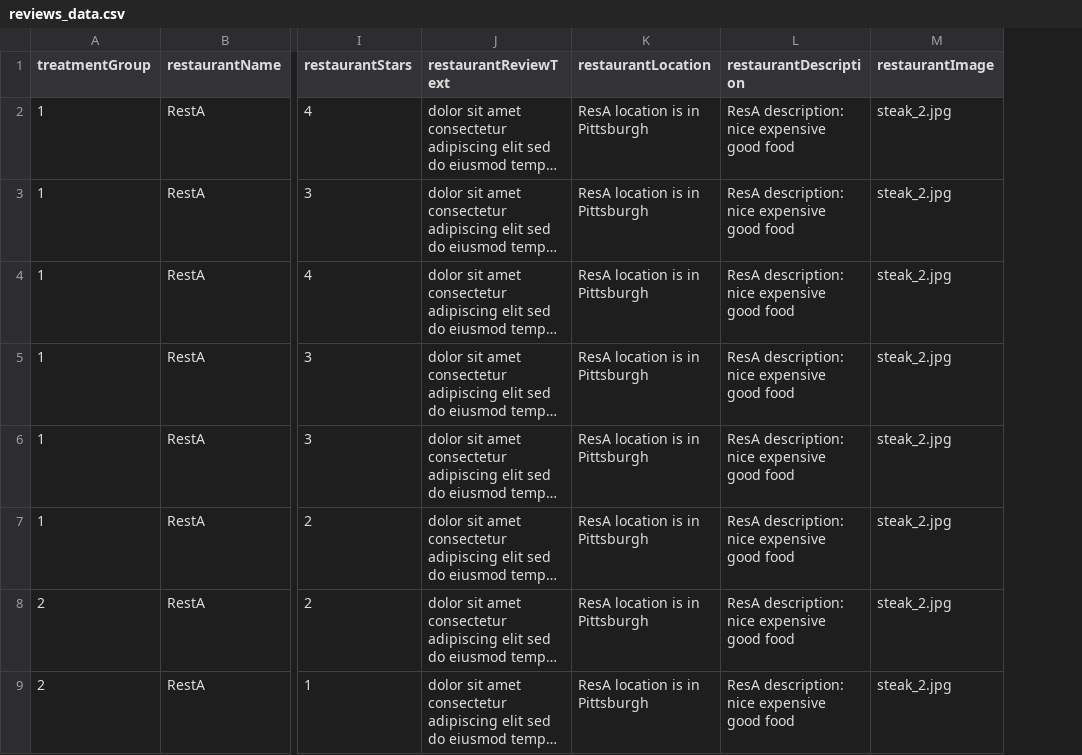
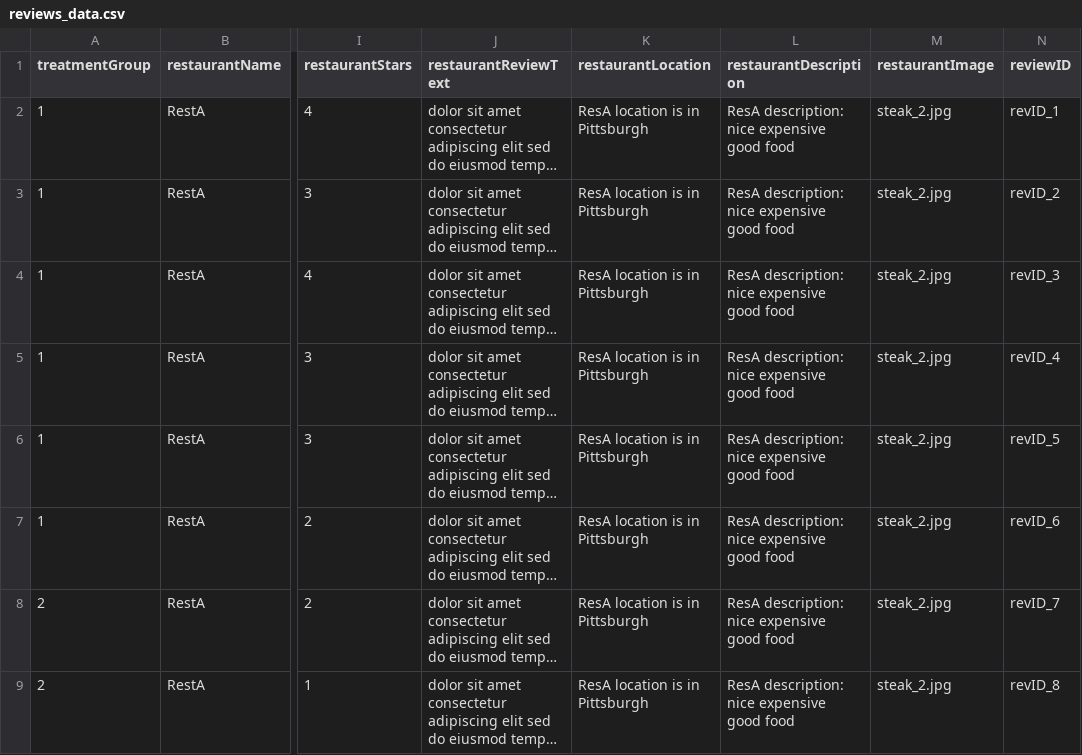
Before and after one commit to ProfNaama/RevDigitExpLab, a CSV file: static/data/reviews_data.csv, drawn as a sheet; only a part is shown, gaps mark what is left out; long unchanged cells end in …; the diff names each change by its address in the sheet, - before the commit and + after, or states it on an @@ line.

Commit message:
add a reviewID column

```diff
--- a/static/data/reviews_data.csv
+++ b/static/data/reviews_data.csv
+column N (reviewID), rows 2-9: revID_1 | revID_2 | revID_3 | revID_4 | revID_5 | revID_6 | revID_7 | revID_8
```
Also changed, not shown: 3 other files.
